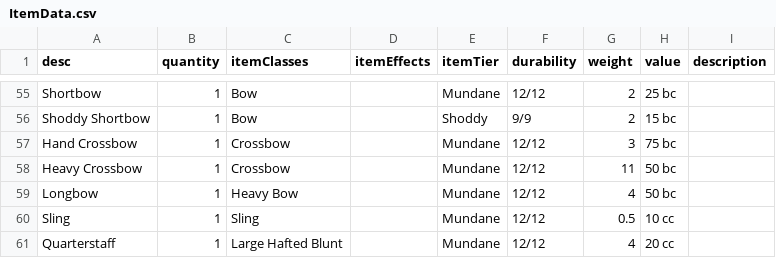
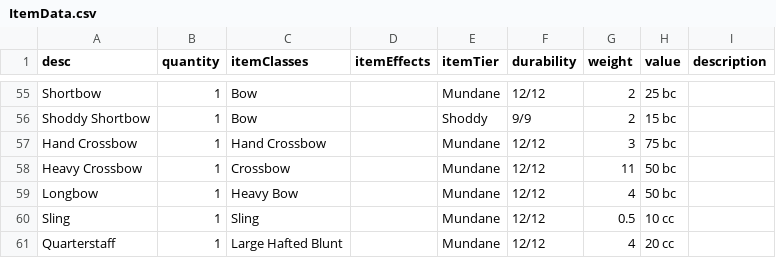
Before and after one commit to CogentRoleplayCommunity/FogentRoleplay, a CSV file: ItemData.csv, drawn as a sheet; only a part is shown, gaps mark what is left out.

Commit message:
Put back hand crossbow for items

```diff
--- a/ItemData.csv
+++ b/ItemData.csv
@@ -58,3 +58,3 @@ Shortbow,1,Bow,,Mundane,12/12,2,25 bc,
 Shoddy Shortbow,1,Bow,,Shoddy,9/9,2,15 bc,
-Hand Crossbow,1,Crossbow,,Mundane,12/12,3,75 bc,
+Hand Crossbow,1,Hand Crossbow,,Mundane,12/12,3,75 bc,
 Heavy Crossbow,1,Crossbow,,Mundane,12/12,11,50 bc,
```
